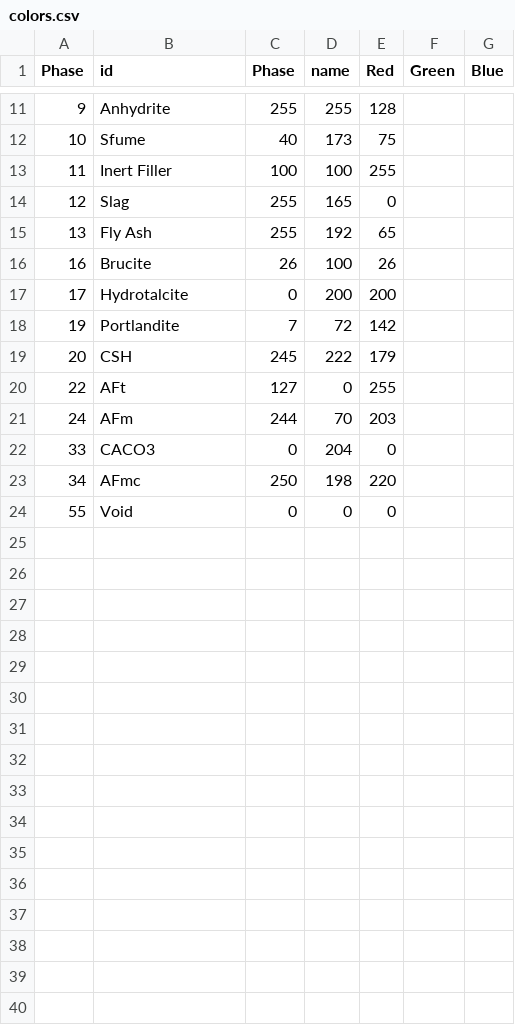
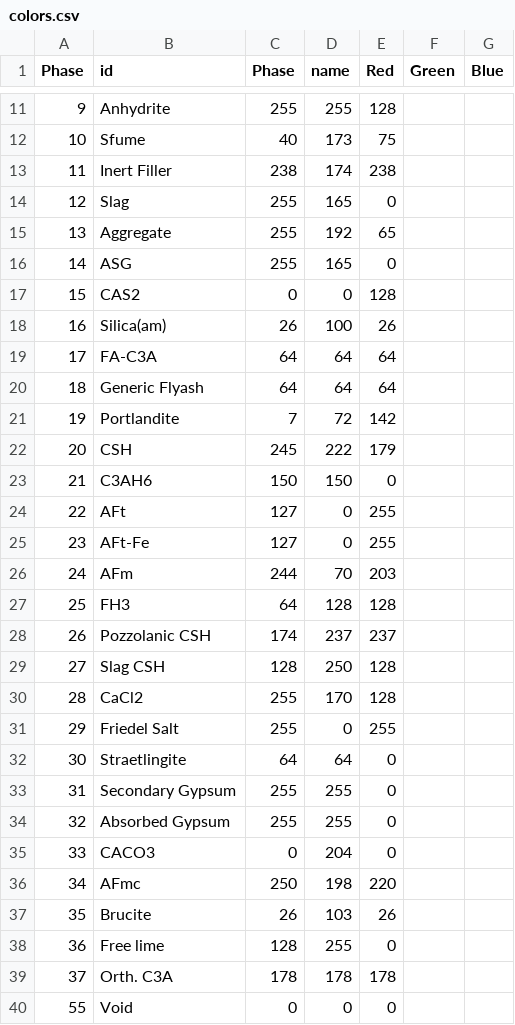
Before and after one commit to jwbullard/VCCTL, a CSV file: colors/colors.csv, drawn as a sheet; only a part is shown, gaps mark what is left out.

```diff
--- a/colors/colors.csv
+++ b/colors/colors.csv
@@ -12,13 +12,29 @@ Phase,id,Phase,name,Red,Green,Blue
 10,Sfume,40,173,75
-11,Inert Filler,100,100,255
+11,Inert Filler,238,174,238
 12,Slag,255,165,0
-13,Fly Ash,255,192,65
-16,Brucite,26,100,26
-17,Hydrotalcite,0,200,200
+13,Aggregate,255,192,65
+14,ASG,255,165,0
+15,CAS2,0,0,128
+16,Silica(am),26,100,26
+17,FA-C3A,64,64,64
+18,Generic Flyash,64,64,64
 19,Portlandite,7,72,142
 20,CSH,245,222,179
+21,C3AH6,150,150,0
 22,AFt,127,0,255
+23,AFt-Fe,127,0,255
 24,AFm,244,70,203
+25,FH3,64,128,128
+26,Pozzolanic CSH,174,237,237
+27,Slag CSH,128,250,128
+28,CaCl2,255,170,128
+29,Friedel Salt,255,0,255
+30,Straetlingite,64,64,0
+31,Secondary Gypsum,255,255,0
+32,Absorbed Gypsum,255,255,0
 33,CACO3,0,204,0
 34,AFmc,250,198,220
+35,Brucite,26,103,26
+36,Free lime,128,255,0
+37,Orth. C3A,178,178,178
 55,Void,0,0,0
```
Also changed, not shown: 6 other files.
